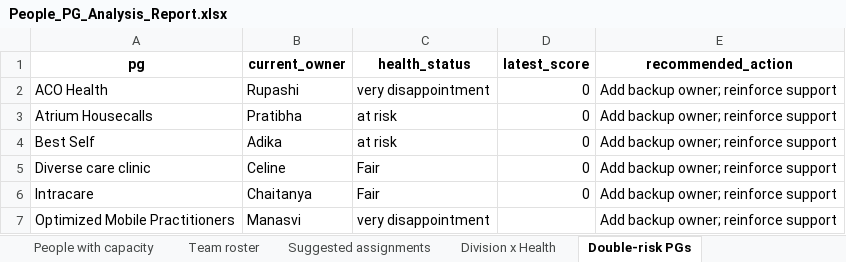
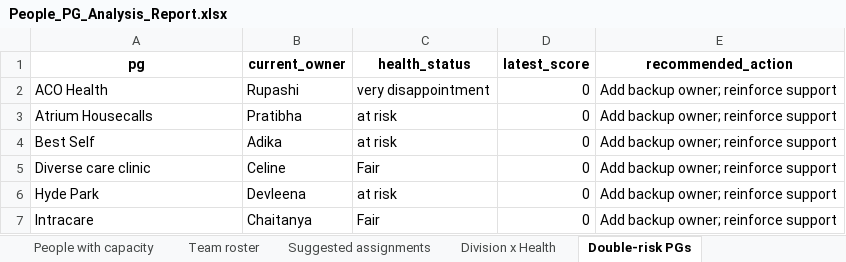
Before and after one commit to ved05/people-analysis, an Excel workbook: output/People_PG_Analysis_Report.xlsx, sheet Double-risk PGs, drawn as a sheet; values as stored, in another font and other column widths than the file's, no borders; removed rows and columns are numbered as before the commit, all else as after; the diff names each change by its address in the sheet, - before the commit and + after, or states it on an @@ line.

```diff
--- a/output/People_PG_Analysis_Report.xlsx (sheet Double-risk PGs)
+++ b/output/People_PG_Analysis_Report.xlsx (sheet Double-risk PGs)
+row 6: Hyde Park | Devleena | at risk | 0 | Add backup owner; reinforce support
-row 7: Optimized Mobile Practitioners | Manasvi | very disappointment |  | Add backup owner; reinforce support
```
Also changed, not shown: sheet PGs, sheet Catch-up plan, 4 other files.
